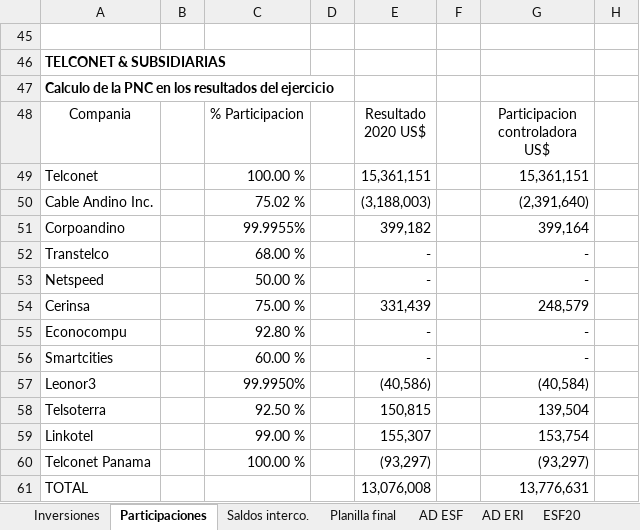
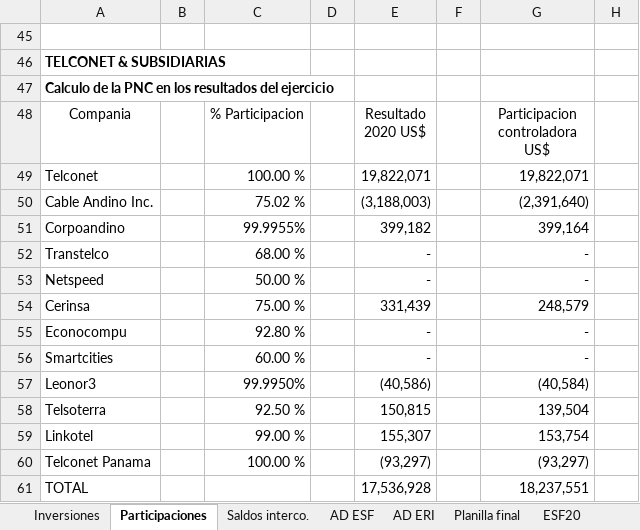
Before and after one commit to Carlosgustavoalmeida/consolidados, an Excel workbook: Consolidado Telconet & Subsidiarias 2020-2019.xlsx, sheet Participaciones, drawn as a sheet; only a part is shown; values as stored, in another font and other column widths than the file's, no borders; the diff names each change by its address in the sheet, - before the commit and + after, or states it on an @@ line.

```diff
--- a/Consolidado Telconet & Subsidiarias 2020-2019.xlsx (sheet Participaciones)
+++ b/Consolidado Telconet & Subsidiarias 2020-2019.xlsx (sheet Participaciones)
@@ sheet tab order changed: Inversiones | Participaciones | Saldos interco. | AD ESF | AD ERI | Planilla final | ESF20 @@
-E49 (Resultado 2020 US$): 15,361,151
+E49 (Resultado 2020 US$): 19,822,071
-G49 (Participacion controladora US$): 15,361,151
+G49 (Participacion controladora US$): 19,822,071
-E61 (Resultado 2020 US$): 13,076,008
+E61 (Resultado 2020 US$): 17,536,928
-G61 (Participacion controladora US$): 13,776,631
+G61 (Participacion controladora US$): 18,237,551
```
Also changed, not shown: sheet Planilla final, sheet EFE20, sheet ESF20, sheet Hoja de trabajo, sheet ERI20, sheet ECP20, other sheet tabs, formulas that keep their value, hidden cells, Combinado 2020/Telconet EFs combinado 2020-2019.xlsx, 3 other files.
